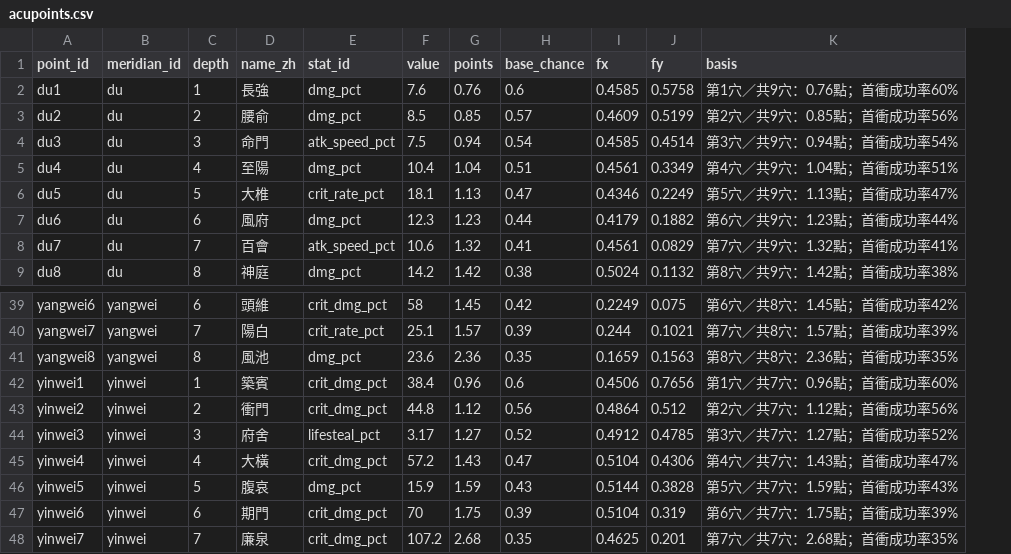
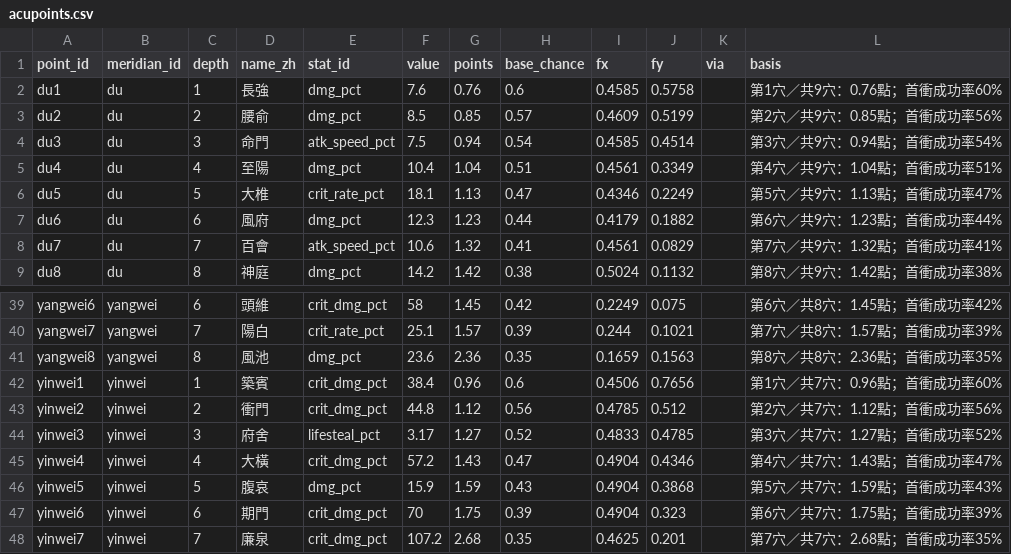
Before and after one commit to Benny021018/wuxia-rogue, a CSV file: data/acupoints.csv, drawn as a sheet; only a part is shown, gaps mark what is left out; the diff names each change by its address in the sheet, - before the commit and + after, or states it on an @@ line.

```diff
--- a/data/acupoints.csv
+++ b/data/acupoints.csv
+column K (via), empty
-I43 (fx): 0.4864
+I43 (fx): 0.4785
-I44 (fx): 0.4912
+I44 (fx): 0.4833
-I45 (fx): 0.5104
+I45 (fx): 0.4904
-J45 (fy): 0.4306
+J45 (fy): 0.4346
-I46 (fx): 0.5144
+I46 (fx): 0.4904
-J46 (fy): 0.3828
+J46 (fy): 0.3868
-I47 (fx): 0.5104
+I47 (fx): 0.4904
-J47 (fy): 0.319
+J47 (fy): 0.323
```
Also changed, not shown: 4 other files.
